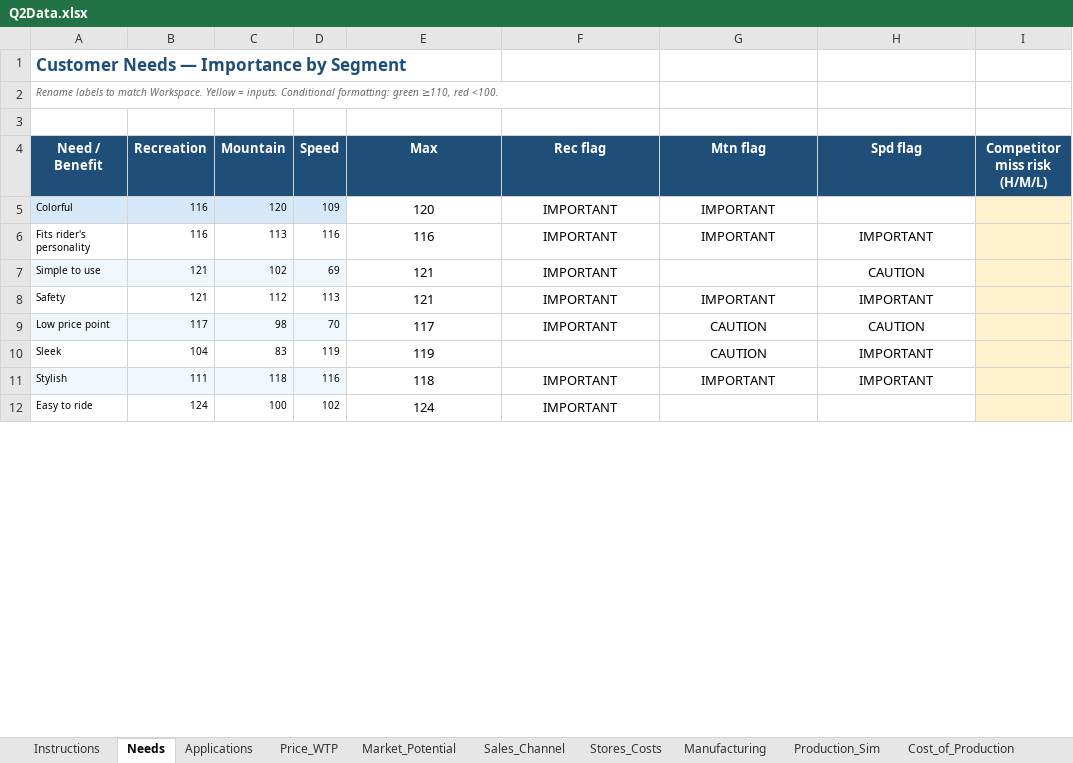
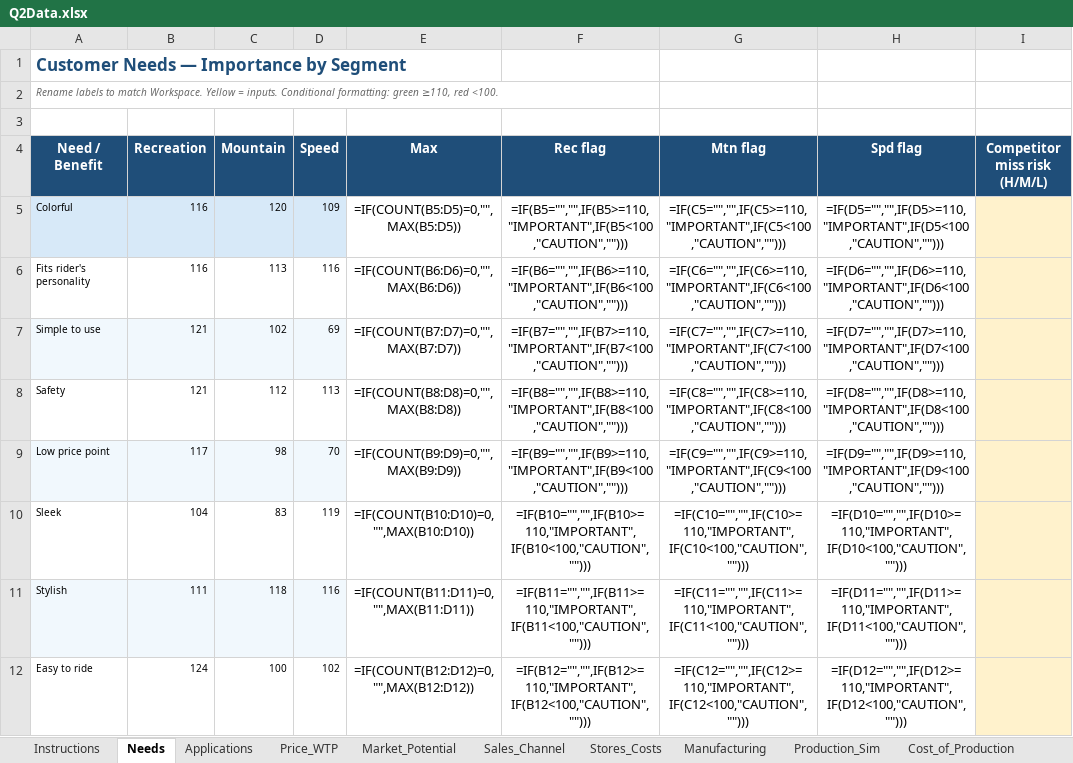
Before and after one commit to KyleConger/VentureBike, an Excel workbook: quarters/Q2/Q2Data.xlsx, sheet Needs, drawn as a sheet; only a part is shown; values as stored, in another font and other column widths than the file's, no borders; formulas without a stored value are shown as written; conditional formats not drawn; the diff covers the shown part only; the diff names each change by its address in the sheet, - before the commit and + after, or states it on an @@ line.

```diff
--- a/quarters/Q2/Q2Data.xlsx (sheet Needs)
+++ b/quarters/Q2/Q2Data.xlsx (sheet Needs)
-E5 (Max): 120
+E5 (Max): =IF(COUNT(B5:D5)=0,"",MAX(B5:D5))
-F5 (Rec flag): IMPORTANT
+F5 (Rec flag): =IF(B5="","",IF(B5>=110,"IMPORTANT",IF(B5<100,"CAUTION","")))
-G5 (Mtn flag): IMPORTANT
+G5 (Mtn flag): =IF(C5="","",IF(C5>=110,"IMPORTANT",IF(C5<100,"CAUTION","")))
-H5 (Spd flag): (empty)
+H5 (Spd flag): =IF(D5="","",IF(D5>=110,"IMPORTANT",IF(D5<100,"CAUTION","")))
-E6 (Max): 116
+E6 (Max): =IF(COUNT(B6:D6)=0,"",MAX(B6:D6))
-F6 (Rec flag): IMPORTANT
+F6 (Rec flag): =IF(B6="","",IF(B6>=110,"IMPORTANT",IF(B6<100,"CAUTION","")))
-G6 (Mtn flag): IMPORTANT
+G6 (Mtn flag): =IF(C6="","",IF(C6>=110,"IMPORTANT",IF(C6<100,"CAUTION","")))
-H6 (Spd flag): IMPORTANT
+H6 (Spd flag): =IF(D6="","",IF(D6>=110,"IMPORTANT",IF(D6<100,"CAUTION","")))
-E7 (Max): 121
+E7 (Max): =IF(COUNT(B7:D7)=0,"",MAX(B7:D7))
-F7 (Rec flag): IMPORTANT
+F7 (Rec flag): =IF(B7="","",IF(B7>=110,"IMPORTANT",IF(B7<100,"CAUTION","")))
-G7 (Mtn flag): (empty)
+G7 (Mtn flag): =IF(C7="","",IF(C7>=110,"IMPORTANT",IF(C7<100,"CAUTION","")))
-H7 (Spd flag): CAUTION
+H7 (Spd flag): =IF(D7="","",IF(D7>=110,"IMPORTANT",IF(D7<100,"CAUTION","")))
-E8 (Max): 121
+E8 (Max): =IF(COUNT(B8:D8)=0,"",MAX(B8:D8))
-F8 (Rec flag): IMPORTANT
+F8 (Rec flag): =IF(B8="","",IF(B8>=110,"IMPORTANT",IF(B8<100,"CAUTION","")))
-G8 (Mtn flag): IMPORTANT
+G8 (Mtn flag): =IF(C8="","",IF(C8>=110,"IMPORTANT",IF(C8<100,"CAUTION","")))
-H8 (Spd flag): IMPORTANT
+H8 (Spd flag): =IF(D8="","",IF(D8>=110,"IMPORTANT",IF(D8<100,"CAUTION","")))
-E9 (Max): 117
+E9 (Max): =IF(COUNT(B9:D9)=0,"",MAX(B9:D9))
-F9 (Rec flag): IMPORTANT
+F9 (Rec flag): =IF(B9="","",IF(B9>=110,"IMPORTANT",IF(B9<100,"CAUTION","")))
-G9 (Mtn flag): CAUTION
+G9 (Mtn flag): =IF(C9="","",IF(C9>=110,"IMPORTANT",IF(C9<100,"CAUTION","")))
-H9 (Spd flag): CAUTION
+H9 (Spd flag): =IF(D9="","",IF(D9>=110,"IMPORTANT",IF(D9<100,"CAUTION","")))
-E10 (Max): 119
+E10 (Max): =IF(COUNT(B10:D10)=0,"",MAX(B10:D10))
-F10 (Rec flag): (empty)
+F10 (Rec flag): =IF(B10="","",IF(B10>=110,"IMPORTANT",IF(B10<100,"CAUTION","")))
-G10 (Mtn flag): CAUTION
+G10 (Mtn flag): =IF(C10="","",IF(C10>=110,"IMPORTANT",IF(C10<100,"CAUTION","")))
-H10 (Spd flag): IMPORTANT
+H10 (Spd flag): =IF(D10="","",IF(D10>=110,"IMPORTANT",IF(D10<100,"CAUTION","")))
-E11 (Max): 118
+E11 (Max): =IF(COUNT(B11:D11)=0,"",MAX(B11:D11))
-F11 (Rec flag): IMPORTANT
+F11 (Rec flag): =IF(B11="","",IF(B11>=110,"IMPORTANT",IF(B11<100,"CAUTION","")))
-G11 (Mtn flag): IMPORTANT
+G11 (Mtn flag): =IF(C11="","",IF(C11>=110,"IMPORTANT",IF(C11<100,"CAUTION","")))
-H11 (Spd flag): IMPORTANT
+H11 (Spd flag): =IF(D11="","",IF(D11>=110,"IMPORTANT",IF(D11<100,"CAUTION","")))
-E12 (Max): 124
+E12 (Max): =IF(COUNT(B12:D12)=0,"",MAX(B12:D12))
-F12 (Rec flag): IMPORTANT
+F12 (Rec flag): =IF(B12="","",IF(B12>=110,"IMPORTANT",IF(B12<100,"CAUTION","")))
-G12 (Mtn flag): (empty)
+G12 (Mtn flag): =IF(C12="","",IF(C12>=110,"IMPORTANT",IF(C12<100,"CAUTION","")))
-H12 (Spd flag): (empty)
+H12 (Spd flag): =IF(D12="","",IF(D12>=110,"IMPORTANT",IF(D12<100,"CAUTION","")))
```
Also changed, not shown: 121 edited cells elsewhere in this sheet, sheet Needs_Ranked, sheet Comp_Industry, sheet Sales_Ops, sheet Media_Preference, sheet Manufacturing, sheet Demand_Forecast, 10 more sheets, charts or pictures, 10 other files.
